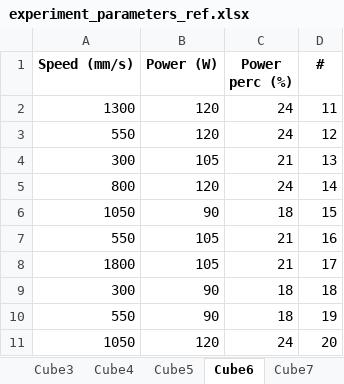
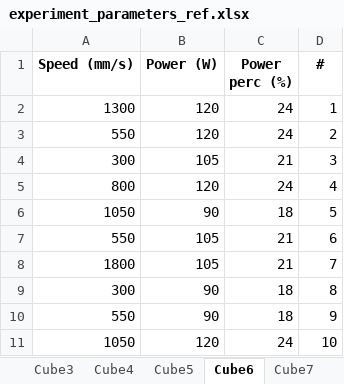
Before and after one commit to GiulioMa/LPBF-SmartAM-Optical-Data, an Excel workbook: experiment_parameters_ref.xlsx, sheet Cube6, drawn as a sheet; values as stored, in another font and other column widths than the file's, no borders; the diff names each change by its address in the sheet, - before the commit and + after, or states it on an @@ line.

```diff
--- a/experiment_parameters_ref.xlsx (sheet Cube6)
+++ b/experiment_parameters_ref.xlsx (sheet Cube6)
-D2 (#): 11
+D2 (#): 1
-D3 (#): 12
+D3 (#): 2
-D4 (#): 13
+D4 (#): 3
-D5 (#): 14
+D5 (#): 4
-D6 (#): 15
+D6 (#): 5
-D7 (#): 16
+D7 (#): 6
-D8 (#): 17
+D8 (#): 7
-D9 (#): 18
+D9 (#): 8
-D10 (#): 19
+D10 (#): 9
-D11 (#): 20
+D11 (#): 10
```
Also changed, not shown: sheet Cube2, sheet Cube4, sheet Cube8, 2 other files.
